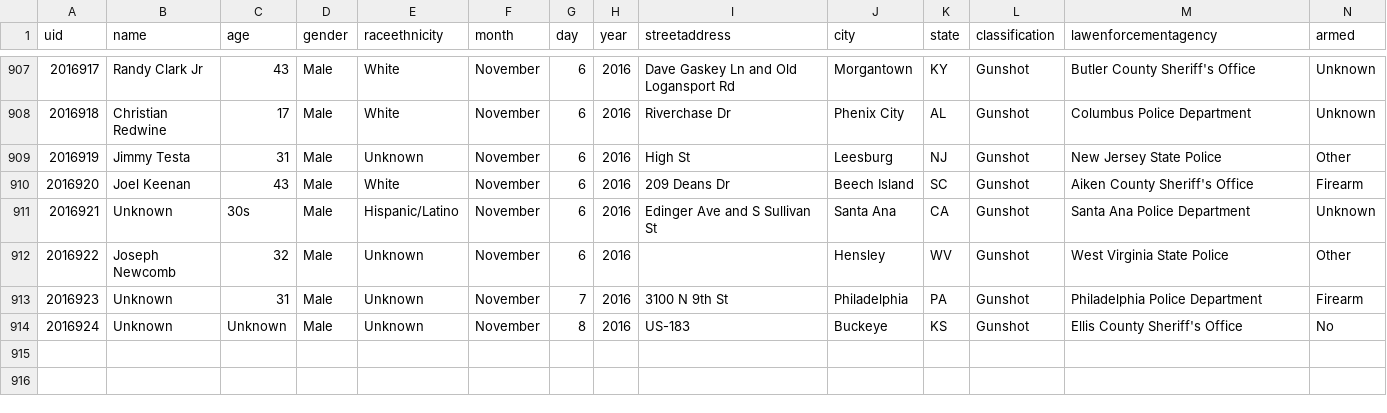
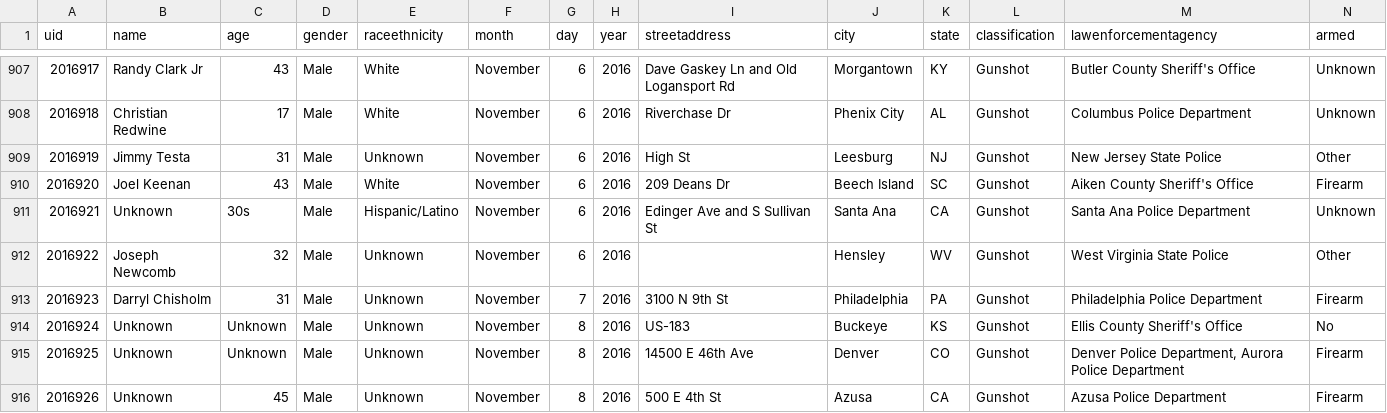
Before and after one commit to flother/thecounted, a CSV file: data/the-counted-2016.csv, drawn as a sheet; only a part is shown, gaps mark what is left out.

Commit message:
Add Unknown, Unknown; update Darryl Chisholm

```diff
--- a/data/the-counted-2016.csv
+++ b/data/the-counted-2016.csv
@@ -912,3 +912,5 @@ uid,name,age,gender,raceethnicity,month,day,year,streetaddress,city,state,classi
 "2016922","Joseph Newcomb","32","Male","Unknown","November","6","2016","","Hensley","WV","Gunshot","West Virginia State Police","Other"
-"2016923","Unknown","31","Male","Unknown","November","7","2016","3100 N 9th St","Philadelphia","PA","Gunshot","Philadelphia Police Department","Firearm"
+"2016923","Darryl Chisholm","31","Male","Unknown","November","7","2016","3100 N 9th St","Philadelphia","PA","Gunshot","Philadelphia Police Department","Firearm"
 "2016924","Unknown","Unknown","Male","Unknown","November","8","2016","US-183","Buckeye","KS","Gunshot","Ellis County Sheriff's Office","No"
+"2016925","Unknown","Unknown","Male","Unknown","November","8","2016","14500 E 46th Ave","Denver","CO","Gunshot","Denver Police Department, Aurora Police Department","Firearm"
+"2016926","Unknown","45","Male","Unknown","November","8","2016","500 E 4th St","Azusa","CA","Gunshot","Azusa Police Department","Firearm"
```
